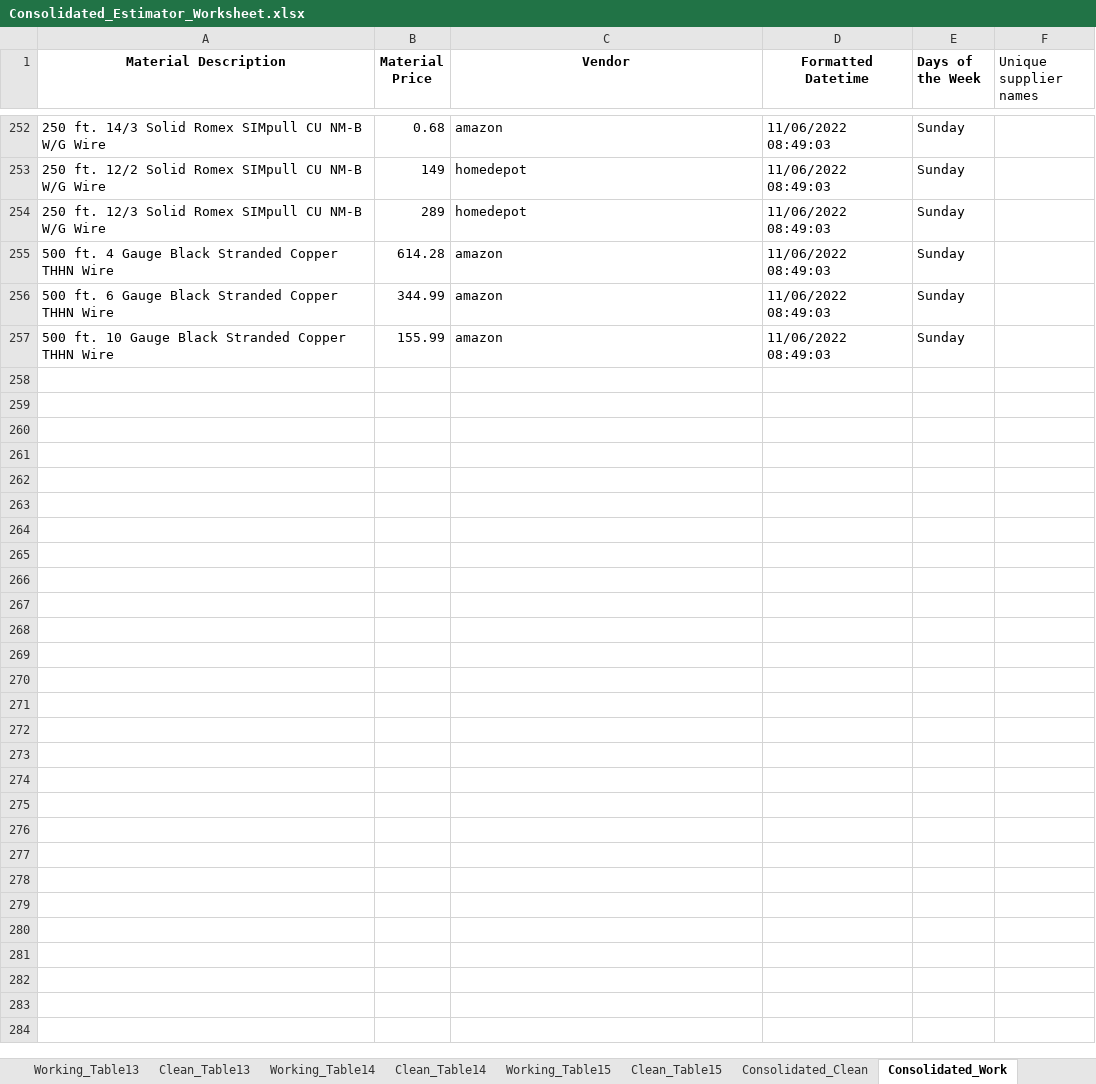
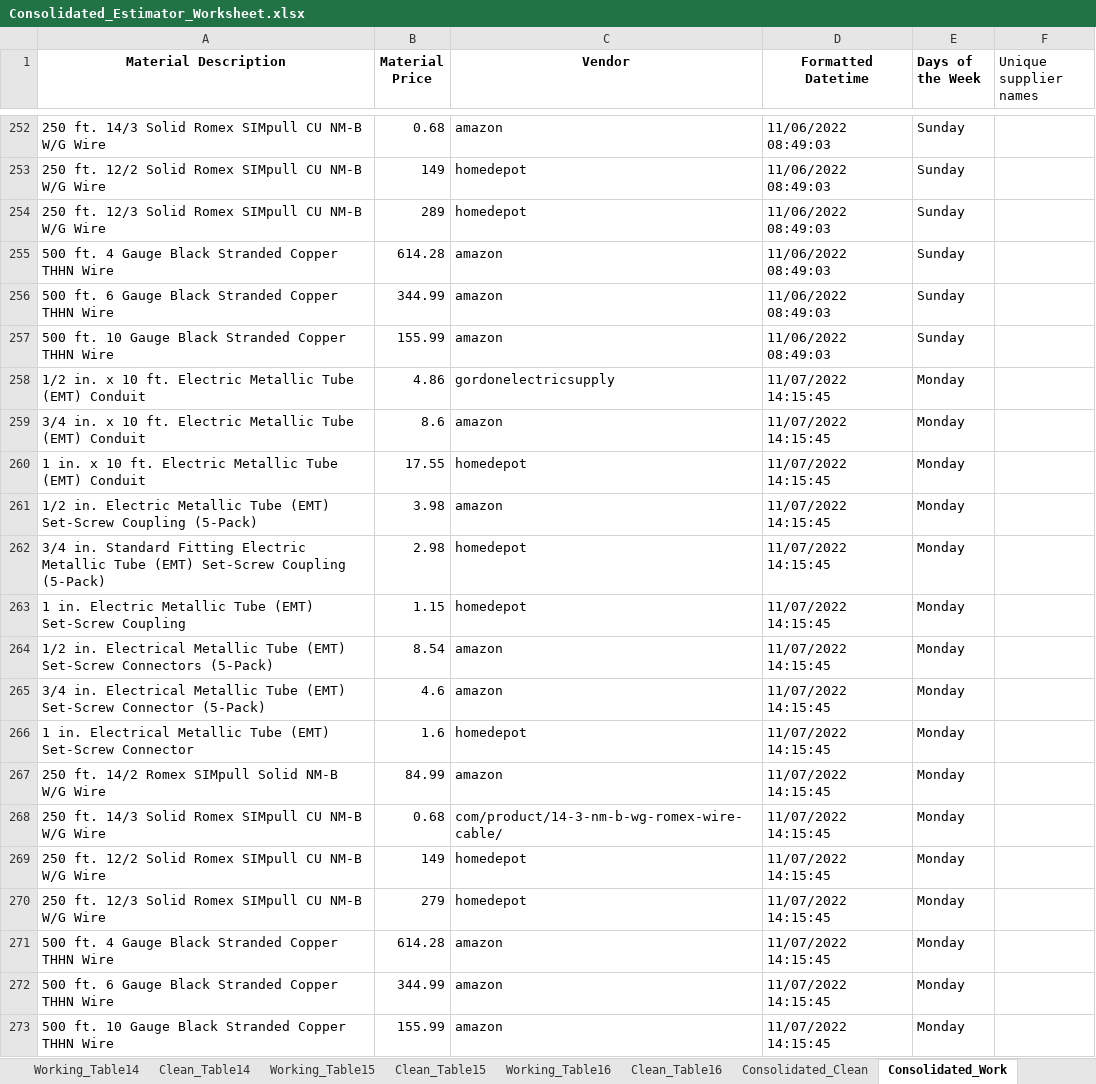
Before and after one commit to thegreatkeej/Estimator_Project, an Excel workbook: Consolidated_Estimator_Worksheet.xlsx, sheet Consolidated_Work, drawn as a sheet; only a part is shown, gaps mark what is left out; values as stored, in another font and other column widths than the file's, no borders; the diff names each change by its address in the sheet, - before the commit and + after, or states it on an @@ line.

```diff
--- a/Consolidated_Estimator_Worksheet.xlsx (sheet Consolidated_Work)
+++ b/Consolidated_Estimator_Worksheet.xlsx (sheet Consolidated_Work)
+sheet tab: Working_Table16
+sheet tab: Clean_Table16
+row 258: 1/2 in. x 10 ft. Electric Metallic Tube (EMT) Conduit | 4.86 | gordonelectricsupply | 11/07/2022 14:15:45 | Monday
+row 259: 3/4 in. x 10 ft. Electric Metallic Tube (EMT) Conduit | 8.6 | amazon | 11/07/2022 14:15:45 | Monday
+row 260: 1 in. x 10 ft. Electric Metallic Tube (EMT) Conduit | 17.55 | homedepot | 11/07/2022 14:15:45 | Monday
+row 261: 1/2 in. Electric Metallic Tube (EMT) Set-Screw Coupling (5-Pack) | 3.98 | amazon | 11/07/2022 14:15:45 | Monday
+row 262: 3/4 in. Standard Fitting Electric Metallic Tube (EMT) Set-Screw Coupling (5-Pack) | 2.98 | homedepot | 11/07/2022 14:15:45 | Monday
+row 263: 1 in. Electric Metallic Tube (EMT) Set-Screw Coupling | 1.15 | homedepot | 11/07/2022 14:15:45 | Monday
+row 264: 1/2 in. Electrical Metallic Tube (EMT) Set-Screw Connectors (5-Pack) | 8.54 | amazon | 11/07/2022 14:15:45 | Monday
+row 265: 3/4 in. Electrical Metallic Tube (EMT) Set-Screw Connector (5-Pack) | 4.6 | amazon | 11/07/2022 14:15:45 | Monday
+row 266: 1 in. Electrical Metallic Tube (EMT) Set-Screw Connector | 1.6 | homedepot | 11/07/2022 14:15:45 | Monday
+row 267: 250 ft. 14/2 Romex SIMpull Solid NM-B W/G Wire | 84.99 | amazon | 11/07/2022 14:15:45 | Monday
+row 268: 250 ft. 14/3 Solid Romex SIMpull CU NM-B W/G Wire | 0.68 | com/product/14-3-nm-b-wg-romex-wire-cable/ | 11/07/2022 14:15:45 | Monday
+row 269: 250 ft. 12/2 Solid Romex SIMpull CU NM-B W/G Wire | 149 | homedepot | 11/07/2022 14:15:45 | Monday
+row 270: 250 ft. 12/3 Solid Romex SIMpull CU NM-B W/G Wire | 279 | homedepot | 11/07/2022 14:15:45 | Monday
+row 271: 500 ft. 4 Gauge Black Stranded Copper THHN Wire | 614.28 | amazon | 11/07/2022 14:15:45 | Monday
+row 272: 500 ft. 6 Gauge Black Stranded Copper THHN Wire | 344.99 | amazon | 11/07/2022 14:15:45 | Monday
+row 273: 500 ft. 10 Gauge Black Stranded Copper THHN Wire | 155.99 | amazon | 11/07/2022 14:15:45 | Monday
```
Also changed, not shown: sheet Consolidated_Clean, sheet Consolidated_Location_Table, other sheet tabs, formulas that keep their value, Estimator_Worksheet-1.xlsx, 31 other files.
